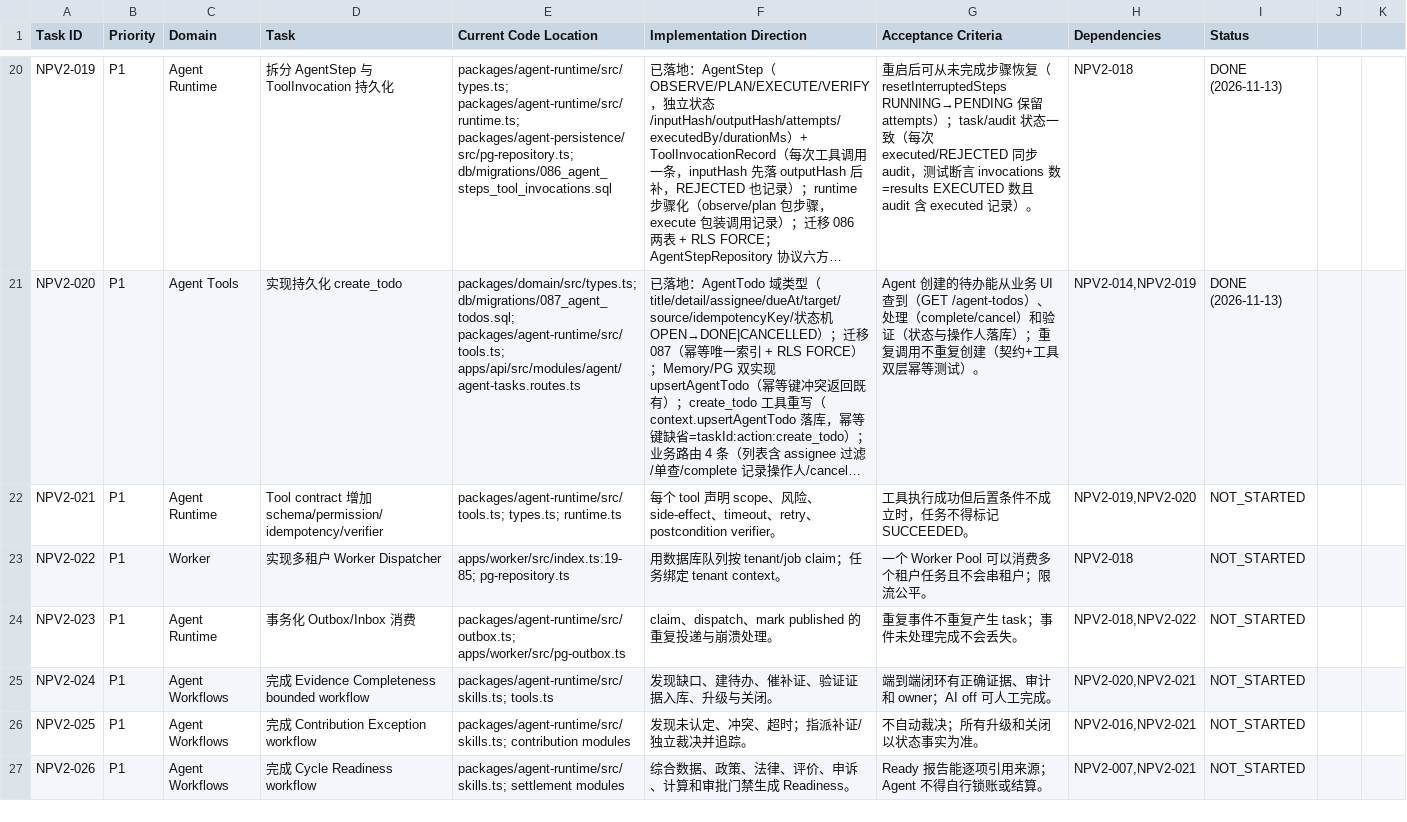
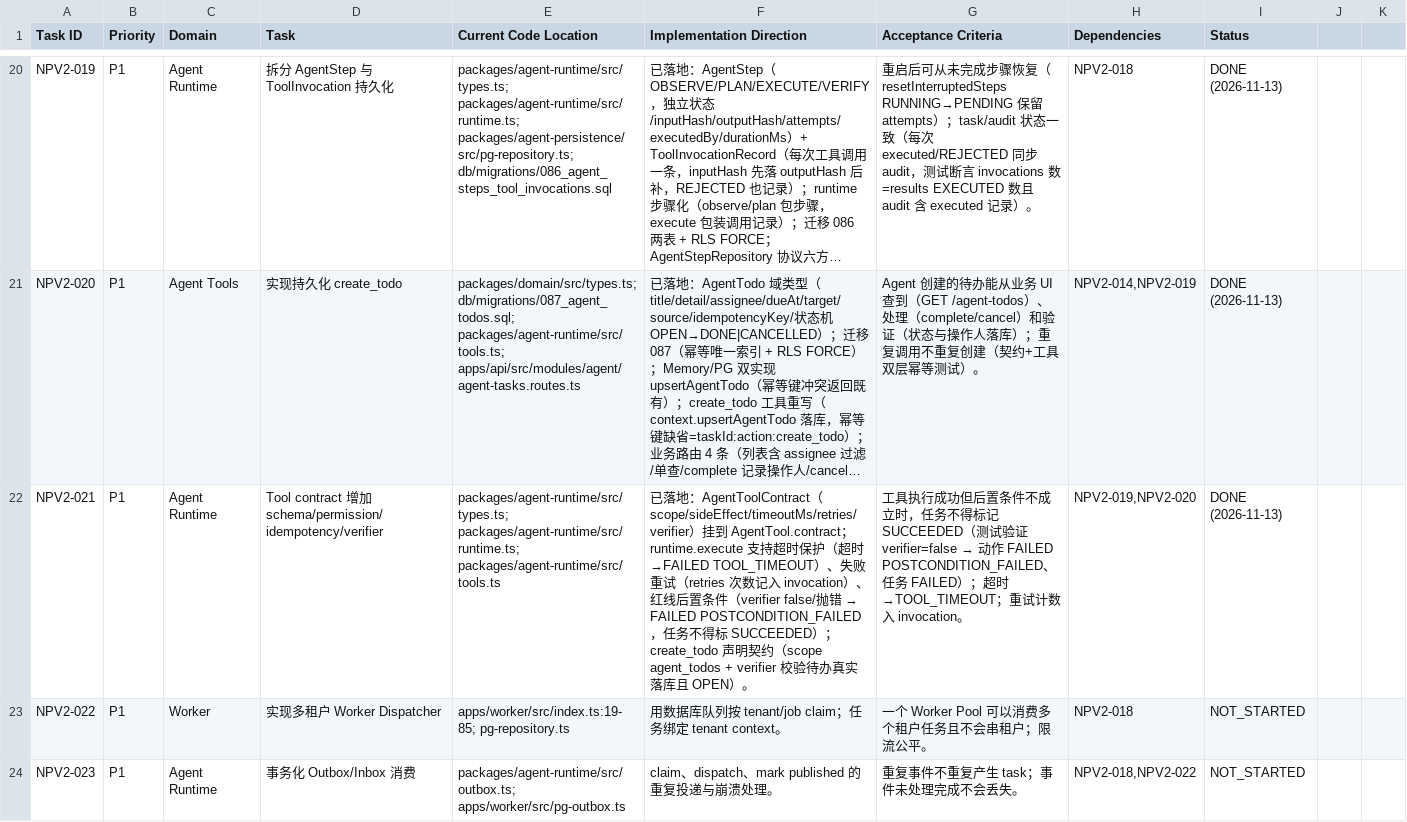
Before and after one commit to kerrysmith134-sketch/anari-incentive, a CSV file: docs/v2/TASK_BACKLOG.csv, drawn as a sheet; only a part is shown, gaps mark what is left out; the shorter side is filled out with more unchanged rows; long unchanged cells end in …; the diff names each change by its address in the sheet, - before the commit and + after, or states it on an @@ line.

Commit message:
feat(agent): tool contract with timeout/retry/postcondition verifier (NPV2-021)
- AgentToolContract：scope/sideEffect/timeoutMs/retries/verifier 挂到
  AgentTool.contract（可选；未声明工具行为不变）
- runtime.execute 改造：
  - 超时保护：契约声明 timeoutMs 时 Promise.race 竞速，超时 → FAILED
    （TOOL_TIMEOUT）
  - 失败重试：retries 次数自动重试，重试计数记入 invocation 记录
  - 红线后置条件：verifier 返回 false/抛错 → 动作 FAILED
    （POSTCONDITION_FAILED）+ audit——任务不得标 SUCCEEDED
- create_todo 声明契约：scope=agent_todos、sideEffect=true、5s 超时、
  1 次重试、verifier 校验待办真实落库且 OPEN
- 测试 4 例：verifier 失败 → 动作 FAILED 且任务 FAILED（非 SUCCEEDED）/
  超时 → TOOL_TIMEOUT / 瞬时失败重试成功且 retries=1 落 invocation /
  create_todo 契约声明与真实落库 verifier 放行
- 回归：typecheck 0、单测 874、PG 101、E2E 108 全绿
- backlog：NPV2-021 → DONE

```diff
--- a/docs/v2/TASK_BACKLOG.csv
+++ b/docs/v2/TASK_BACKLOG.csv
-E22 (Current Code Location): packages/agent-runtime/src/tools.ts; types.ts; runtime.ts
+E22 (Current Code Location): packages/agent-runtime/src/types.ts; packages/agent-runtime/src/runtime.ts; packages/agent-runtime/src/tools.ts
@@ F22 (Implementation Direction): 每个 tool 声明 scope、风险、side-effect、timeout、retry、postcondition verifier。 → 已落地：AgentToolContract（scope/sideEffect/timeoutMs/retries/verifier）挂到 AgentTool.contract；runtime.execute 支持超时保护（超时→FAILED TOOL_TIMEOUT）、失败重试（retries 次数记入 invocation）、红线后置条件（verifier false/抛错 → FAILED POSTCONDITION_FAILED，任务不得标 SUCCEEDED）；create_todo 声明契约（scope agent_todos + verifier 校验待办真实落库且 OPEN）。 @@
@@ G22 (Acceptance Criteria): …标记 SUCCEEDED。 → …标记 SUCCEEDED（测试验证 verifier=false → 动作 FAILED POSTCONDITION_FAILED、任务 FAILED）；超时→TOOL_TIMEOUT；重试计数入 invocation。 @@
-I22 (Status): NOT_STARTED
+I22 (Status): DONE (2026-11-13)
```
Also changed, not shown: 4 other files.
